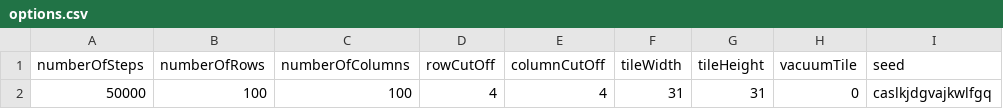
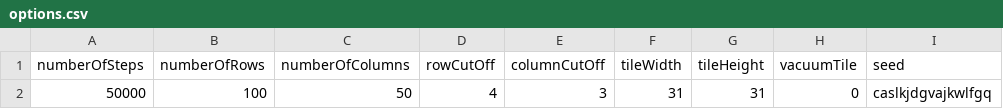
Before and after one commit to danielbarter/fusion, a CSV file: tiles/superVec/options.csv, drawn as a sheet.

Commit message:
works in the non square setting also

```diff
--- a/tiles/superVec/options.csv
+++ b/tiles/superVec/options.csv
@@ -1,2 +1,2 @@
 numberOfSteps,numberOfRows,numberOfColumns,rowCutOff,columnCutOff,tileWidth,tileHeight,vacuumTile,seed
-50000        ,100         ,100            ,4        ,4           ,31       ,31        ,0         ,caslkjdgvajkwlfgq
+50000        ,100         ,50            ,4        ,3           ,31       ,31        ,0         ,caslkjdgvajkwlfgq
```
